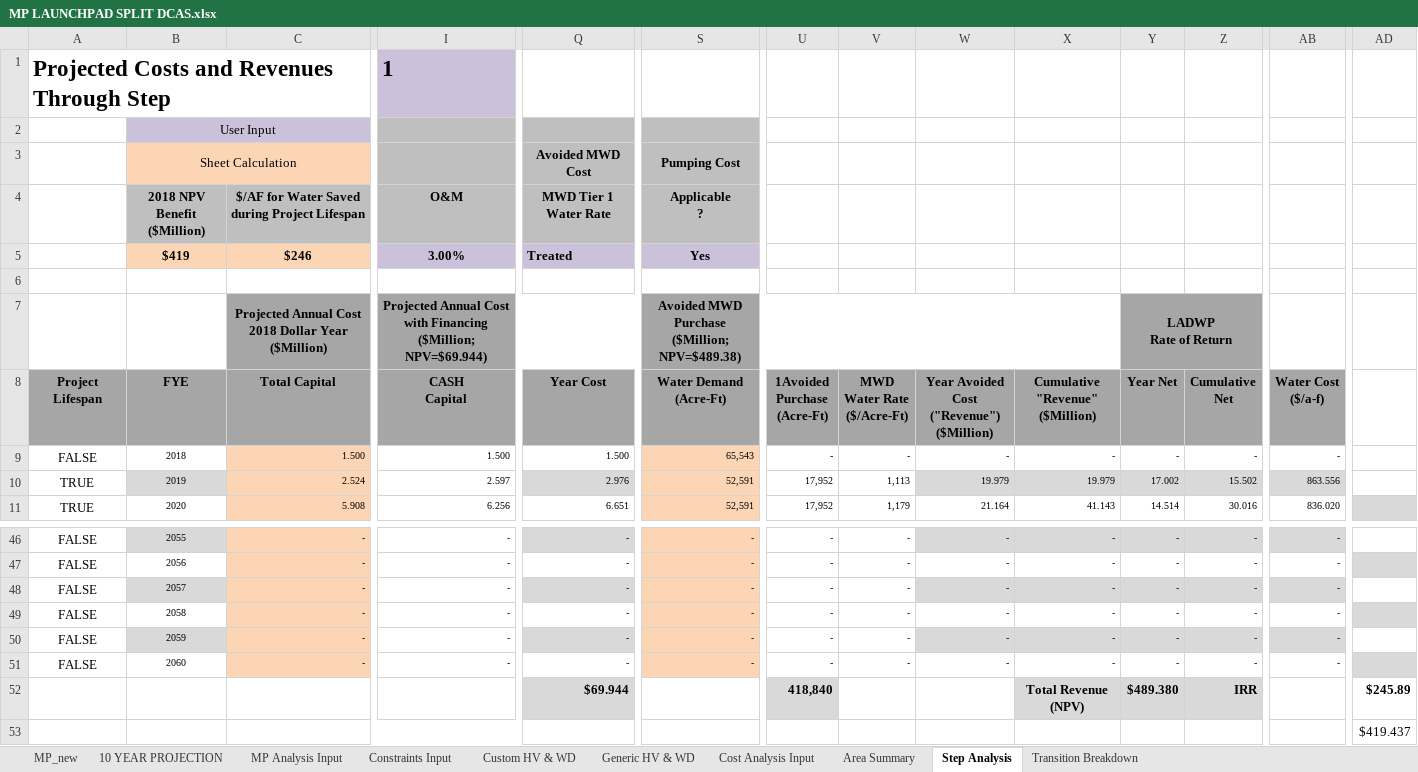
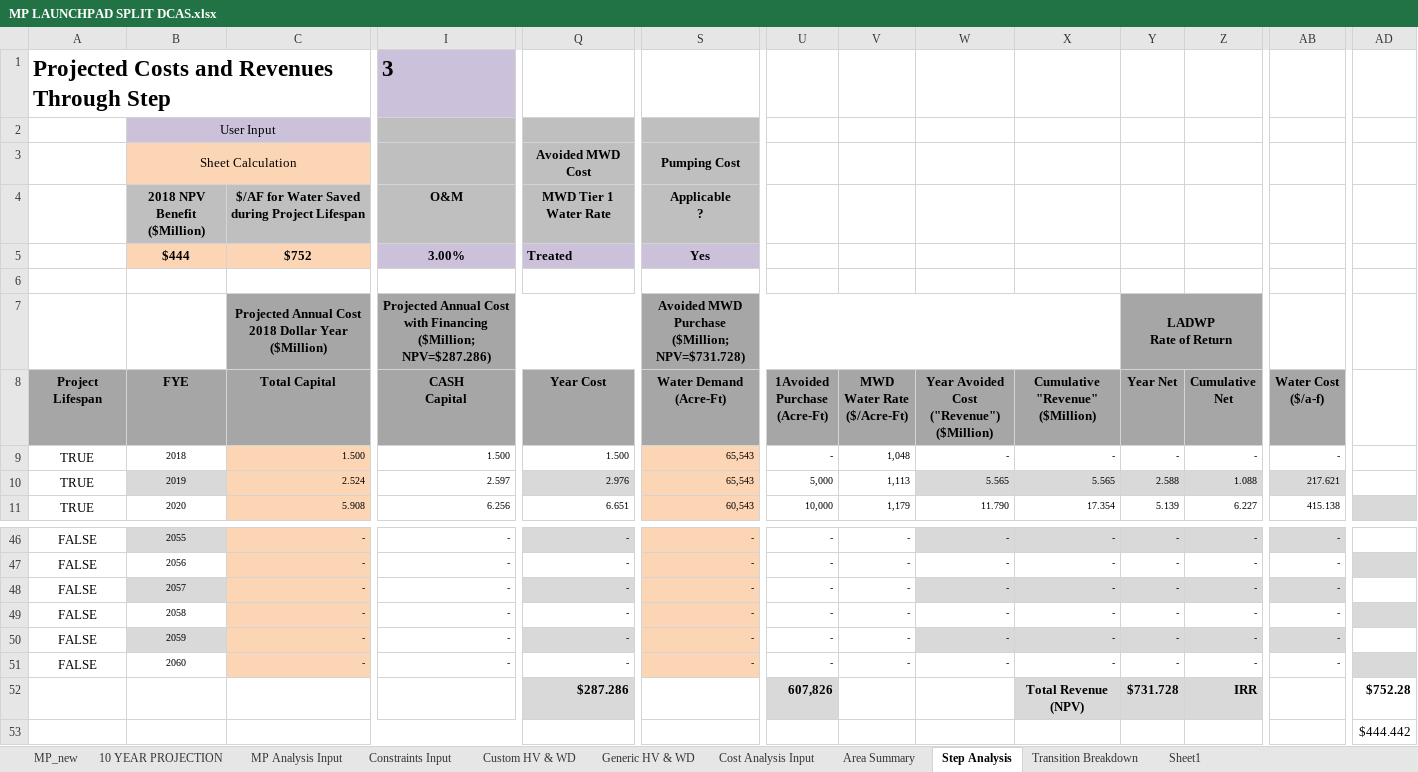
Before and after one commit to jwbannister/master_proj, an Excel workbook: MP LAUNCHPAD SPLIT DCAS.xlsx, sheet Step Analysis, drawn as a sheet; only a part is shown, gaps mark what is left out; values as stored, in another font and other column widths than the file's, no borders; charts and pictures not drawn; ↵ is a line break in a cell; the diff covers the shown part only; the diff names each change by its address in the sheet, - before the commit and + after, or states it on an @@ line.

Commit message:
fixed "guild_available" function and MP output spreadsheet. Ready to run examples for Jaime.

```diff
--- a/MP LAUNCHPAD SPLIT DCAS.xlsx (sheet Step Analysis)
+++ b/MP LAUNCHPAD SPLIT DCAS.xlsx (sheet Step Analysis)
+sheet tab: Sheet1
-I1 (CASH Capital): 1
+I1 (CASH Capital): 3
-B5 (FYE): $419
+B5 (FYE): $444
-C5 (Total Capital): $246
+C5 (Total Capital): $752
-I7 (CASH Capital): …Financing ↵ ($Million; NPV=$69.944)
+I7 (CASH Capital): …Financing ↵ ($Million; NPV=$287.286)
-S7 (Water Demand (Acre-Ft)): Avoided MWD Purchase ↵ ($Million; NPV=$489.38)
+S7 (Water Demand (Acre-Ft)): Avoided MWD Purchase ↵ ($Million; NPV=$731.728)
-A9 (Project Lifespan): FALSE
+A9 (Project Lifespan): TRUE
-V9 (MWD Water Rate ($/Acre-Ft)): -
+V9 (MWD Water Rate ($/Acre-Ft)): 1,048
-S10 (Water Demand (Acre-Ft)): 52,591
+S10 (Water Demand (Acre-Ft)): 65,543
-U10 (1Avoided Purchase (Acre-Ft)): 17,952
+U10 (1Avoided Purchase (Acre-Ft)): 5,000
-W10: 19.979
+W10: 5.565
-X10 (Cumulative "Revenue" ($Million)): 19.979
+X10 (Cumulative "Revenue" ($Million)): 5.565
-Y10 (Year Net): 17.002
+Y10 (Year Net): 2.588
-Z10 (Cumulative Net): 15.502
+Z10 (Cumulative Net): 1.088
-AB10 (Water Cost ($/a-f)): 863.556
+AB10 (Water Cost ($/a-f)): 217.621
-S11 (Water Demand (Acre-Ft)): 52,591
+S11 (Water Demand (Acre-Ft)): 60,543
-U11 (1Avoided Purchase (Acre-Ft)): 17,952
+U11 (1Avoided Purchase (Acre-Ft)): 10,000
-W11: 21.164
+W11: 11.790
-X11 (Cumulative "Revenue" ($Million)): 41.143
+X11 (Cumulative "Revenue" ($Million)): 17.354
-Y11 (Year Net): 14.514
+Y11 (Year Net): 5.139
-Z11 (Cumulative Net): 30.016
+Z11 (Cumulative Net): 6.227
-AB11 (Water Cost ($/a-f)): 836.020
+AB11 (Water Cost ($/a-f)): 415.138
-Q52 (Year Cost): $69.944
+Q52 (Year Cost): $287.286
-U52 (1Avoided Purchase (Acre-Ft)): 418,840
+U52 (1Avoided Purchase (Acre-Ft)): 607,826
-Y52 (Year Net): $489.380
+Y52 (Year Net): $731.728
-AD52: $245.89
+AD52: $752.28
-AD53: $419.437
+AD53: $444.442
```
Also changed, not shown: 387 edited cells elsewhere in this sheet, sheet 10 YEAR PROJECTION, sheet Cost Analysis Input, sheet Area Summary, formulas that keep their value, charts or pictures, 1 other file.
